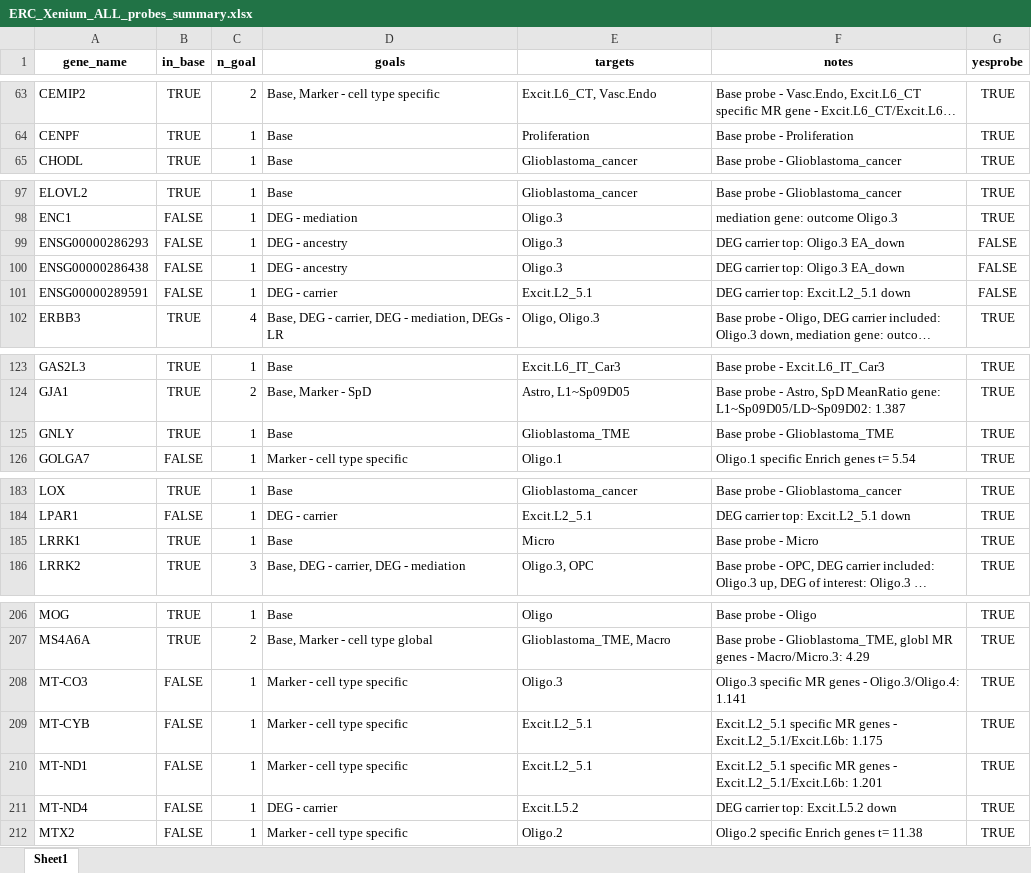
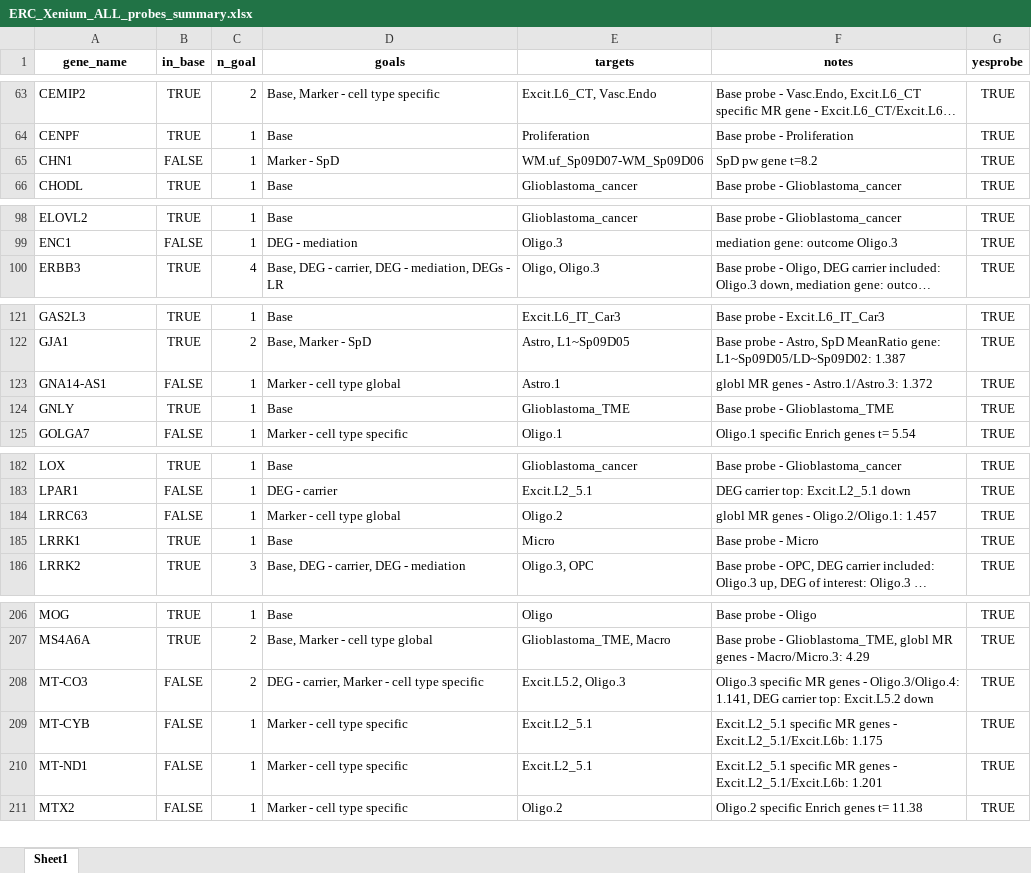
Before and after one commit to LieberInstitute/LFF_spatial_ERC, an Excel workbook: processed-data/21_Xenium/02_xenium_compile_custom/ERC_Xenium_ALL_probes_summary.xlsx, sheet Sheet1, drawn as a sheet; only a part is shown, gaps mark what is left out; long unchanged cells end in …; values as stored, in another font and other column widths than the file's, no borders; removed rows and columns are numbered as before the commit, all else as after; the diff covers the shown part only; the diff names each change by its address in the sheet, - before the commit and + after, or states it on an @@ line.

```diff
--- a/processed-data/21_Xenium/02_xenium_compile_custom/ERC_Xenium_ALL_probes_summary.xlsx (sheet Sheet1)
+++ b/processed-data/21_Xenium/02_xenium_compile_custom/ERC_Xenium_ALL_probes_summary.xlsx (sheet Sheet1)
+row 65: CHN1 | FALSE | 1 | Marker - SpD | WM.uf_Sp09D07-WM_Sp09D06 | SpD pw gene t=8.2 | TRUE
-row 99: ENSG00000286293 | FALSE | 1 | DEG - ancestry | Oligo.3 | DEG carrier top: Oligo.3 EA_down | FALSE
-row 100: ENSG00000286438 | FALSE | 1 | DEG - ancestry | Oligo.3 | DEG carrier top: Oligo.3 EA_down | FALSE
-row 101: ENSG00000289591 | FALSE | 1 | DEG - carrier | Excit.L2_5.1 | DEG carrier top: Excit.L2_5.1 down | FALSE
+row 123: GNA14-AS1 | FALSE | 1 | Marker - cell type global | Astro.1 | globl MR genes - Astro.1/Astro.3: 1.372 | TRUE
+row 184: LRRC63 | FALSE | 1 | Marker - cell type global | Oligo.2 | globl MR genes - Oligo.2/Oligo.1: 1.457 | TRUE
-C208 (n_goal): 1
+C208 (n_goal): 2
-D208 (goals): Marker - cell type specific
+D208 (goals): DEG - carrier, Marker - cell type specific
-E208 (targets): Oligo.3
+E208 (targets): Excit.L5.2, Oligo.3
-F208 (notes): …- Oligo.3/Oligo.4: 1.141
+F208 (notes): …- Oligo.3/Oligo.4: 1.141, DEG carrier top: Excit.L5.2 down
-row 211: MT-ND4 | FALSE | 1 | DEG - carrier | Excit.L5.2 | DEG carrier top: Excit.L5.2 down | TRUE
```
Also changed, not shown: 2 removed rows and 3 edited cells elsewhere in this sheet, processed-data/21_Xenium/02_xenium_compile_custom/ERC_Xenium_ALL_probes_long.xlsx, processed-data/21_Xenium/02_xenium_compile_custom/ERC_Xenium_select_custom_probes.xlsx, 1 other file.
